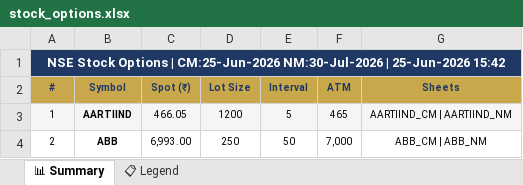
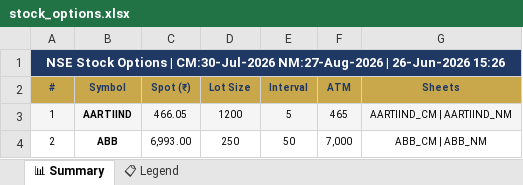
Before and after one commit to spurandhar0/nfo-options-tracker, an Excel workbook: data/stock_options.xlsx, sheet 📊 Summary, drawn as a sheet; only a part is shown; values as stored, in another font and other column widths than the file's, no borders; the diff names each change by its address in the sheet, - before the commit and + after, or states it on an @@ line.

```diff
--- a/data/stock_options.xlsx (sheet 📊 Summary)
+++ b/data/stock_options.xlsx (sheet 📊 Summary)
-A1 (#): …Options | CM:25-Jun-2026 NM:30-Jul-2026 | 25-Jun-2026 15:42
+A1 (#): …Options | CM:30-Jul-2026 NM:27-Aug-2026 | 26-Jun-2026 15:26
```
Also changed, not shown: 1 other file.
